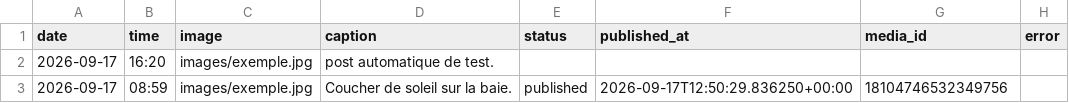
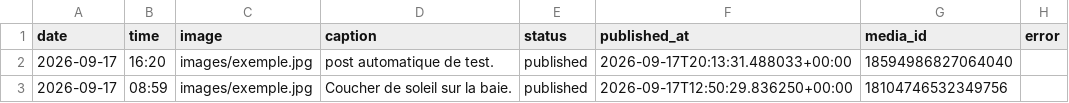
Before and after one commit to Alicedssrt/instagram_automatisation, a CSV file: data/calendrier.csv, drawn as a sheet.

```diff
--- a/data/calendrier.csv
+++ b/data/calendrier.csv
@@ -1,3 +1,3 @@
 date,time,image,caption,status,published_at,media_id,error
-2026-09-17,16:20,images/exemple.jpg,post automatique de test.,,,,
+2026-09-17,16:20,images/exemple.jpg,post automatique de test.,published,2026-09-17T20:13:31.488033+00:00,18594986827064040,
 2026-09-17,08:59,images/exemple.jpg,Coucher de soleil sur la baie.,published,2026-09-17T12:50:29.836250+00:00,18104746532349756,
```
